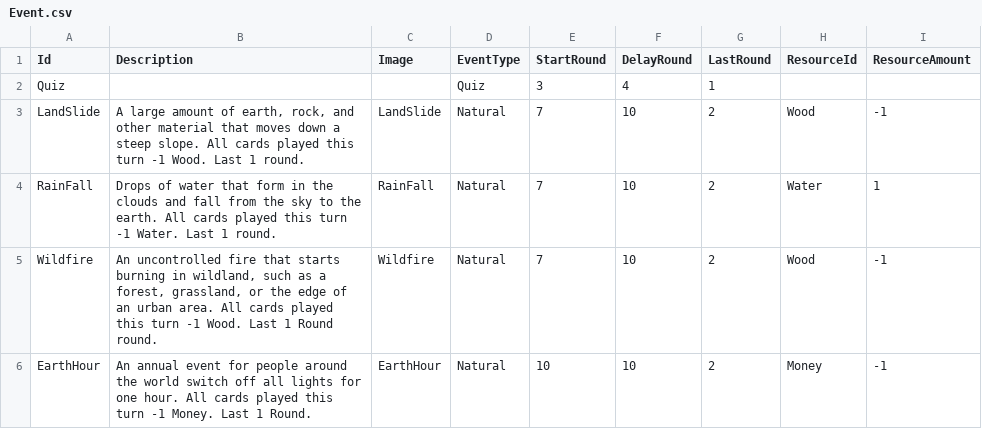
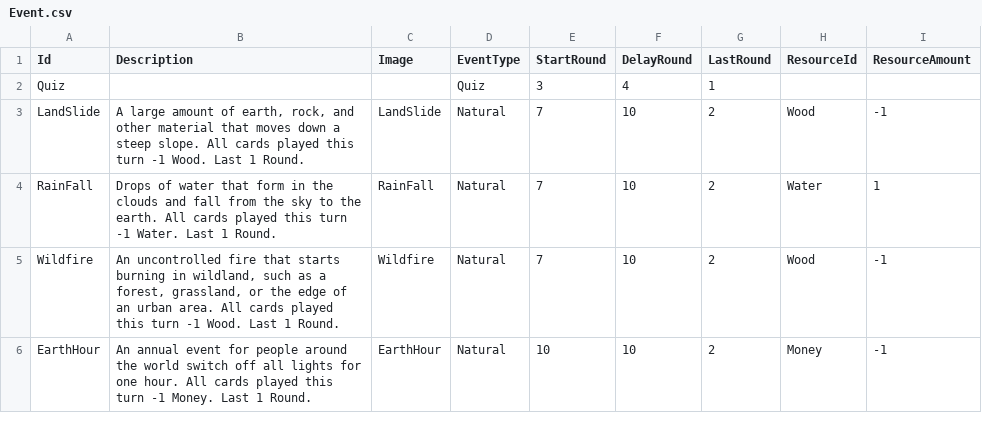
Before and after one commit to NhanVo-gmt/Green-vs-Greed, a CSV file: Assets/Resources/BlueprintData/Event.csv, drawn as a sheet.

Commit message:
update event

```diff
--- a/Assets/Resources/BlueprintData/Event.csv
+++ b/Assets/Resources/BlueprintData/Event.csv
@@ -2,5 +2,5 @@ Id,Description,Image,EventType,StartRound,DelayRound,LastRound,ResourceId,Resour
 Quiz,,,Quiz,3,4,1,,
-LandSlide,"A large amount of earth, rock, and other material that moves down a steep slope. All cards played this turn -1 Wood. Last 1 round.",LandSlide,Natural,7,10,2,Wood,-1
-RainFall,Drops of water that form in the clouds and fall from the sky to the earth. All cards played this turn -1 Water. Last 1 round.,RainFall,Natural,7,10,2,Water,1
-Wildfire,"An uncontrolled fire that starts burning in wildland, such as a forest, grassland, or the edge of an urban area. All cards played this turn -1 Wood. Last 1 Round round.",Wildfire,Natural,7,10,2,Wood,-1
+LandSlide,"A large amount of earth, rock, and other material that moves down a steep slope. All cards played this turn -1 Wood. Last 1 Round.",LandSlide,Natural,7,10,2,Wood,-1
+RainFall,Drops of water that form in the clouds and fall from the sky to the earth. All cards played this turn -1 Water. Last 1 Round.,RainFall,Natural,7,10,2,Water,1
+Wildfire,"An uncontrolled fire that starts burning in wildland, such as a forest, grassland, or the edge of an urban area. All cards played this turn -1 Wood. Last 1 Round.",Wildfire,Natural,7,10,2,Wood,-1
 EarthHour,An annual event for people around the world switch off all lights for one hour. All cards played this turn -1 Money. Last 1 Round.,EarthHour,Natural,10,10,2,Money,-1
```
Also changed, not shown: 2 other files.
